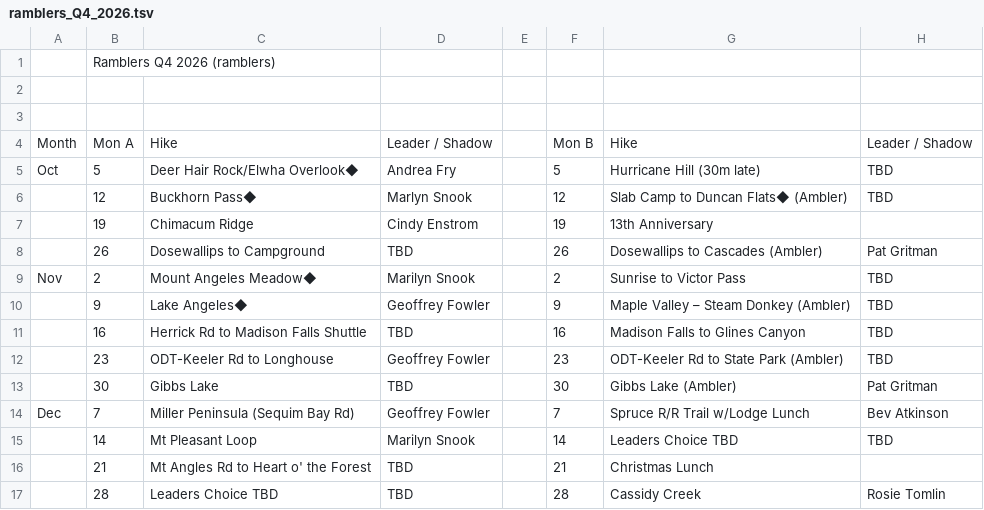
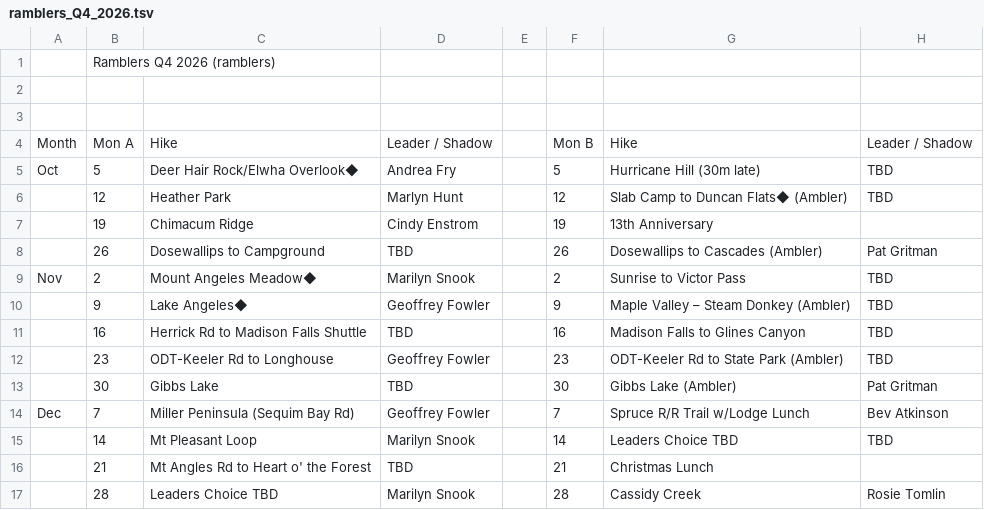
Before and after one commit to wxqmerge/Hiker_app, a TSV file: ramblers_Q4_2026.tsv, drawn as a sheet; the diff names each change by its address in the sheet, - before the commit and + after, or states it on an @@ line.

Commit message:
data: update Monday Ramblers Q4 schedule

```diff
--- a/ramblers_Q4_2026.tsv
+++ b/ramblers_Q4_2026.tsv
-C6: Buckhorn Pass◆
+C6: Heather Park
-D6: Marlyn Snook
+D6: Marlyn Hunt
-D17: TBD
+D17: Marilyn Snook
```
